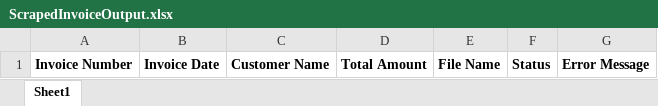
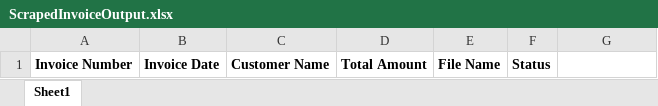
Before and after one commit to AykutAcarer/Bot5_PDFDataScraping, an Excel workbook: ScrapedInvoiceOutput.xlsx, sheet Sheet1, drawn as a sheet; values as stored, in another font and other column widths than the file's, no borders; the diff names each change by its address in the sheet, - before the commit and + after, or states it on an @@ line.

```diff
--- a/ScrapedInvoiceOutput.xlsx (sheet Sheet1)
+++ b/ScrapedInvoiceOutput.xlsx (sheet Sheet1)
-G1: Error Message
+G1: (empty)
```
Also changed, not shown: 1 other file.
